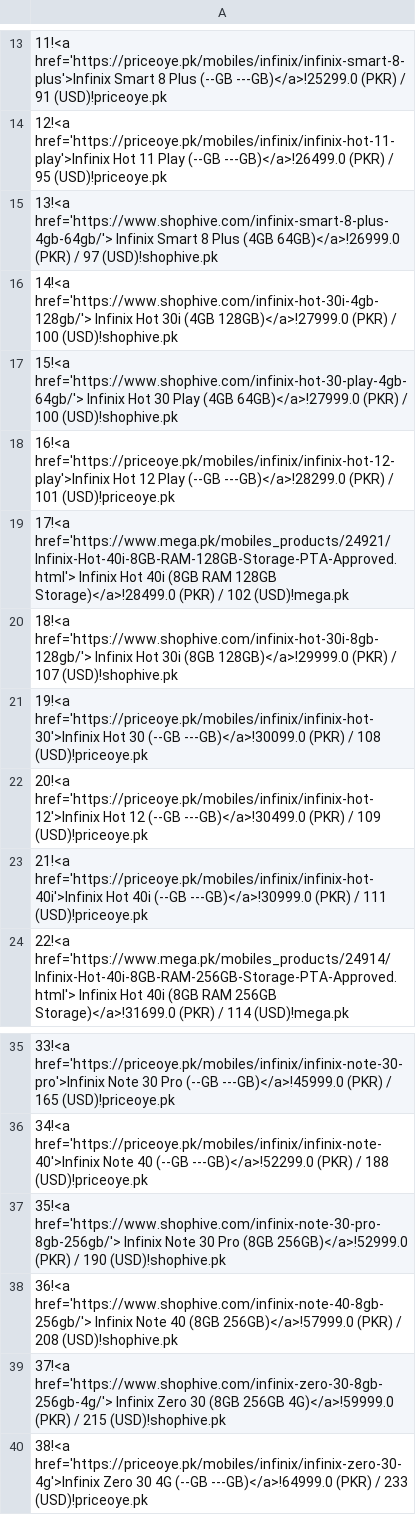
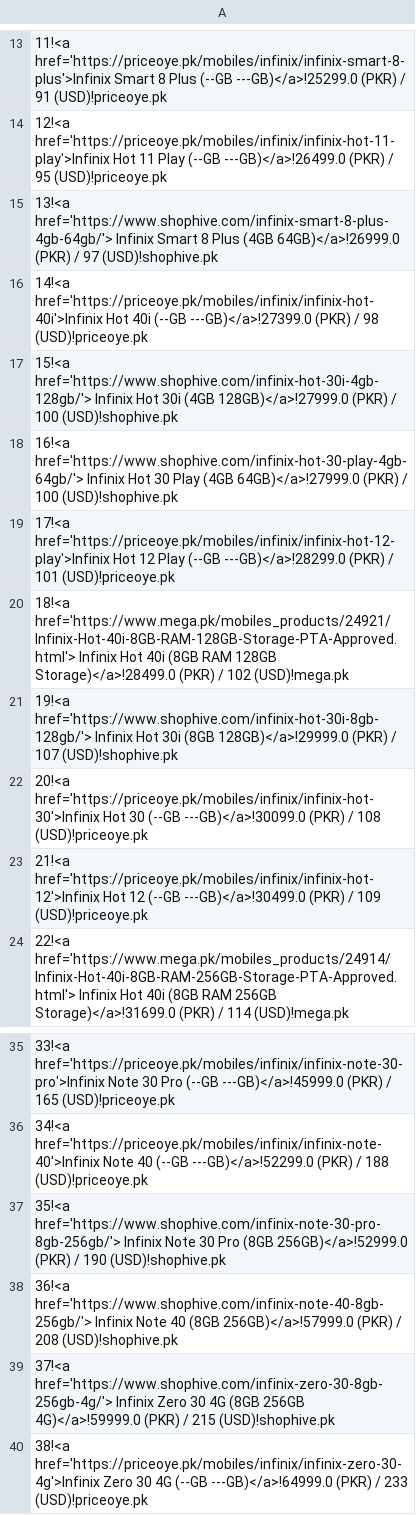
Before and after one commit to maliksuhail/mobileprices, a CSV file: assets/infinix/infinix.csv, drawn as a sheet; only a part is shown, gaps mark what is left out.

```diff
--- a/assets/infinix/infinix.csv
+++ b/assets/infinix/infinix.csv
@@ -15,10 +15,10 @@
 13!<a href='https://www.shophive.com/infinix-smart-8-plus-4gb-64gb/'> Infinix Smart 8 Plus  (4GB 64GB)</a>!26999.0 (PKR) / 97 (USD)!shophive.pk
-14!<a href='https://www.shophive.com/infinix-hot-30i-4gb-128gb/'> Infinix Hot 30i  (4GB 128GB)</a>!27999.0 (PKR) / 100 (USD)!shophive.pk
-15!<a href='https://www.shophive.com/infinix-hot-30-play-4gb-64gb/'> Infinix Hot 30 Play  (4GB 64GB)</a>!27999.0 (PKR) / 100 (USD)!shophive.pk
-16!<a href='https://priceoye.pk/mobiles/infinix/infinix-hot-12-play'>Infinix Hot 12 Play (--GB ---GB)</a>!28299.0 (PKR) / 101 (USD)!priceoye.pk
-17!<a href='https://www.mega.pk/mobiles_products/24921/Infinix-Hot-40i-8GB-RAM-128GB-Storage-PTA-Approved.html'> Infinix Hot 40i  (8GB RAM 128GB Storage)</a>!28499.0 (PKR) / 102 (USD)!mega.pk
-18!<a href='https://www.shophive.com/infinix-hot-30i-8gb-128gb/'> Infinix Hot 30i  (8GB 128GB)</a>!29999.0 (PKR) / 107 (USD)!shophive.pk
-19!<a href='https://priceoye.pk/mobiles/infinix/infinix-hot-30'>Infinix Hot 30 (--GB ---GB)</a>!30099.0 (PKR) / 108 (USD)!priceoye.pk
-20!<a href='https://priceoye.pk/mobiles/infinix/infinix-hot-12'>Infinix Hot 12 (--GB ---GB)</a>!30499.0 (PKR) / 109 (USD)!priceoye.pk
-21!<a href='https://priceoye.pk/mobiles/infinix/infinix-hot-40i'>Infinix Hot 40i (--GB ---GB)</a>!30999.0 (PKR) / 111 (USD)!priceoye.pk
+14!<a href='https://priceoye.pk/mobiles/infinix/infinix-hot-40i'>Infinix Hot 40i (--GB ---GB)</a>!27399.0 (PKR) / 98 (USD)!priceoye.pk
+15!<a href='https://www.shophive.com/infinix-hot-30i-4gb-128gb/'> Infinix Hot 30i  (4GB 128GB)</a>!27999.0 (PKR) / 100 (USD)!shophive.pk
+16!<a href='https://www.shophive.com/infinix-hot-30-play-4gb-64gb/'> Infinix Hot 30 Play  (4GB 64GB)</a>!27999.0 (PKR) / 100 (USD)!shophive.pk
+17!<a href='https://priceoye.pk/mobiles/infinix/infinix-hot-12-play'>Infinix Hot 12 Play (--GB ---GB)</a>!28299.0 (PKR) / 101 (USD)!priceoye.pk
+18!<a href='https://www.mega.pk/mobiles_products/24921/Infinix-Hot-40i-8GB-RAM-128GB-Storage-PTA-Approved.html'> Infinix Hot 40i  (8GB RAM 128GB Storage)</a>!28499.0 (PKR) / 102 (USD)!mega.pk
+19!<a href='https://www.shophive.com/infinix-hot-30i-8gb-128gb/'> Infinix Hot 30i  (8GB 128GB)</a>!29999.0 (PKR) / 107 (USD)!shophive.pk
+20!<a href='https://priceoye.pk/mobiles/infinix/infinix-hot-30'>Infinix Hot 30 (--GB ---GB)</a>!30099.0 (PKR) / 108 (USD)!priceoye.pk
+21!<a href='https://priceoye.pk/mobiles/infinix/infinix-hot-12'>Infinix Hot 12 (--GB ---GB)</a>!30499.0 (PKR) / 109 (USD)!priceoye.pk
 22!<a href='https://www.mega.pk/mobiles_products/24914/Infinix-Hot-40i-8GB-RAM-256GB-Storage-PTA-Approved.html'> Infinix Hot 40i  (8GB RAM 256GB Storage)</a>!31699.0 (PKR) / 114 (USD)!mega.pk
@@ -38,3 +38,3 @@
 36!<a href='https://www.shophive.com/infinix-note-40-8gb-256gb/'> Infinix Note 40  (8GB 256GB)</a>!57999.0 (PKR) / 208 (USD)!shophive.pk
-37!<a href='https://www.shophive.com/infinix-zero-30-8gb-256gb-4g/'> Infinix Zero 30  (8GB 256GB 4G)</a>!59999.0 (PKR) / 215 (USD)!shophive.pk
+37!<a href='https://www.shophive.com/infinix-zero-30-8gb-256gb-4g/'> Infinix Zero 30 4G  (8GB 256GB 4G)</a>!59999.0 (PKR) / 215 (USD)!shophive.pk
 38!<a href='https://priceoye.pk/mobiles/infinix/infinix-zero-30-4g'>Infinix Zero 30 4G (--GB ---GB)</a>!64999.0 (PKR) / 233 (USD)!priceoye.pk
```
Also changed, not shown: assets/honor/honor.csv, assets/oppo/oppo.csv, 38 other files.
